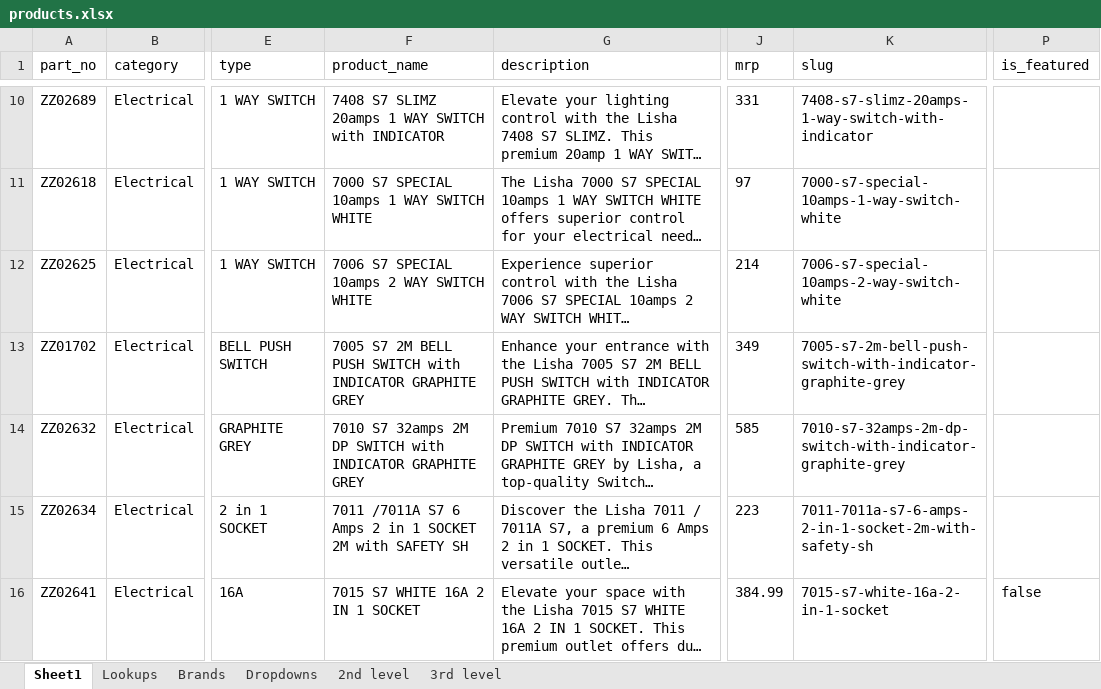
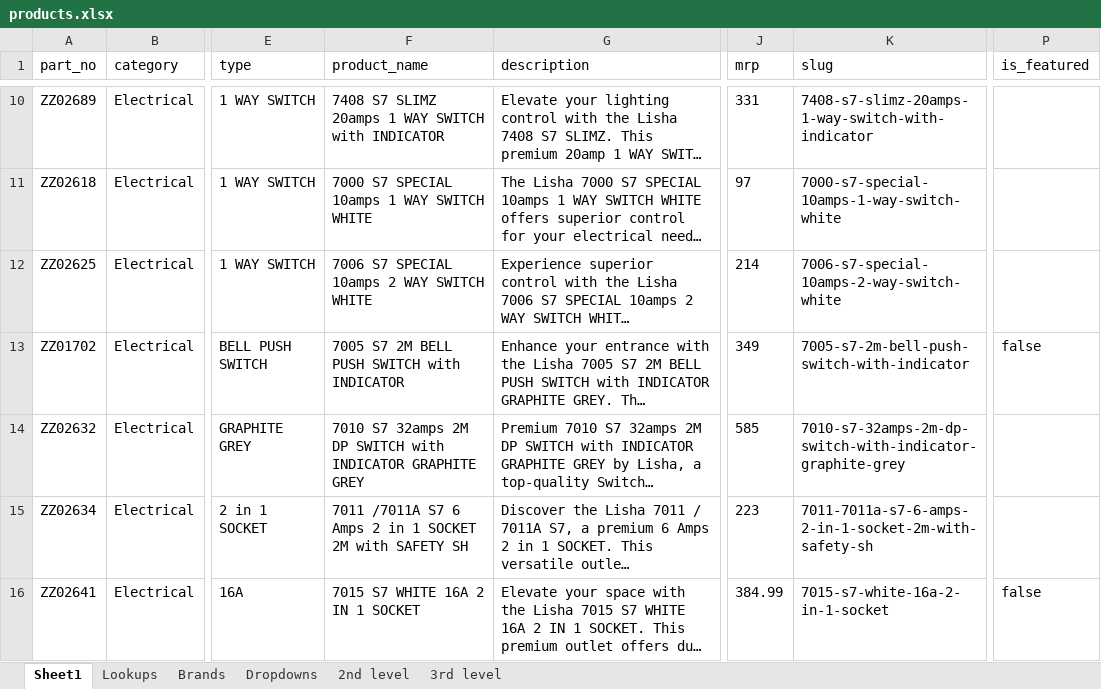
Before and after one commit to herinsamra/hardware-store, an Excel workbook: products.xlsx, sheet Sheet1, drawn as a sheet; only a part is shown, gaps mark what is left out; long unchanged cells end in …; values as stored, in another font and other column widths than the file's, no borders; the diff covers the shown part only; the diff names each change by its address in the sheet, - before the commit and + after, or states it on an @@ line.

```diff
--- a/products.xlsx (sheet Sheet1)
+++ b/products.xlsx (sheet Sheet1)
-F13 (product_name): …with INDICATOR GRAPHITE GREY
+F13 (product_name): …with INDICATOR
-K13 (slug): 7005-s7-2m-bell-push-switch-with-indicator-graphite-grey
+K13 (slug): 7005-s7-2m-bell-push-switch-with-indicator
-P13 (is_featured): (empty)
+P13 (is_featured): false
```
Also changed, not shown: 2 edited cells elsewhere in this sheet, 7 other files.
